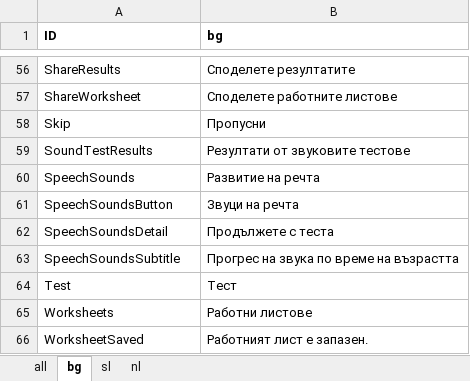
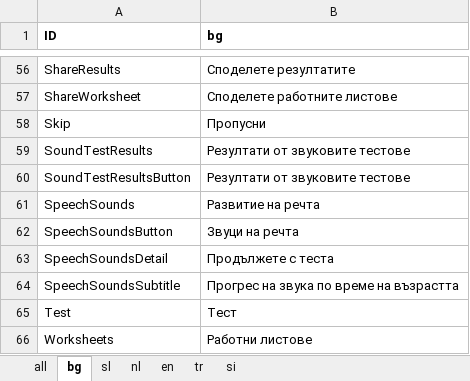
Before and after one commit to softqnr/speechpathology, an Excel workbook: Doc/AppResources.xlsx, sheet bg, drawn as a sheet; only a part is shown, gaps mark what is left out; the shorter side is filled out with more unchanged rows; values as stored, in another font and other column widths than the file's, no borders; the diff names each change by its address in the sheet, - before the commit and + after, or states it on an @@ line.

Commit message:
Minor additions - Add AppResources for si; project no. on About (Disclaimer) page; add missing SoundTestResultButton text

```diff
--- a/Doc/AppResources.xlsx (sheet bg)
+++ b/Doc/AppResources.xlsx (sheet bg)
+sheet tab: en
+sheet tab: tr
+sheet tab: si
+row 60: SoundTestResultsButton | Резултати от звуковите тестове
```
Also changed, not shown: sheet all, sheet nl, sheet sl, 6 other files.
